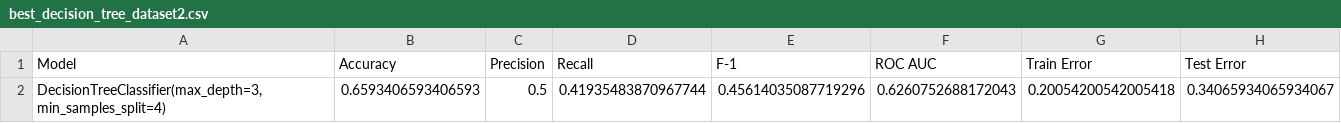
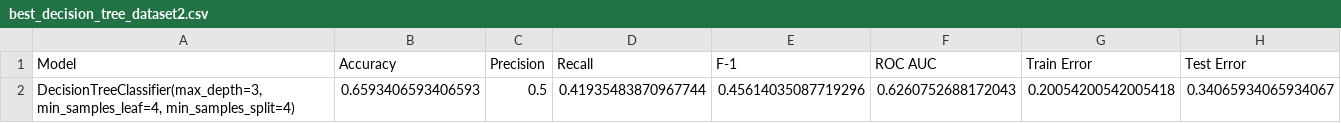
Before and after one commit to HVKHCM/ML-F23-Project, a CSV file: output_metrics/best_decision_tree_dataset2.csv, drawn as a sheet.

```diff
--- a/output_metrics/best_decision_tree_dataset2.csv
+++ b/output_metrics/best_decision_tree_dataset2.csv
@@ -1,2 +1,2 @@
 Model,Accuracy,Precision,Recall,F-1,ROC AUC,Train Error,Test Error
-"DecisionTreeClassifier(max_depth=3, min_samples_split=4)",0.6593406593406593,0.5,0.41935483870967744,0.45614035087719296,0.6260752688172043,0.20054200542005418,0.34065934065934067
+"DecisionTreeClassifier(max_depth=3, min_samples_leaf=4, min_samples_split=4)",0.6593406593406593,0.5,0.41935483870967744,0.45614035087719296,0.6260752688172043,0.20054200542005418,0.34065934065934067
```
Also changed, not shown: output_metrics/best_boosting_dataset1.csv, output_metrics/best_boosting_dataset2.csv, 1 other file.
